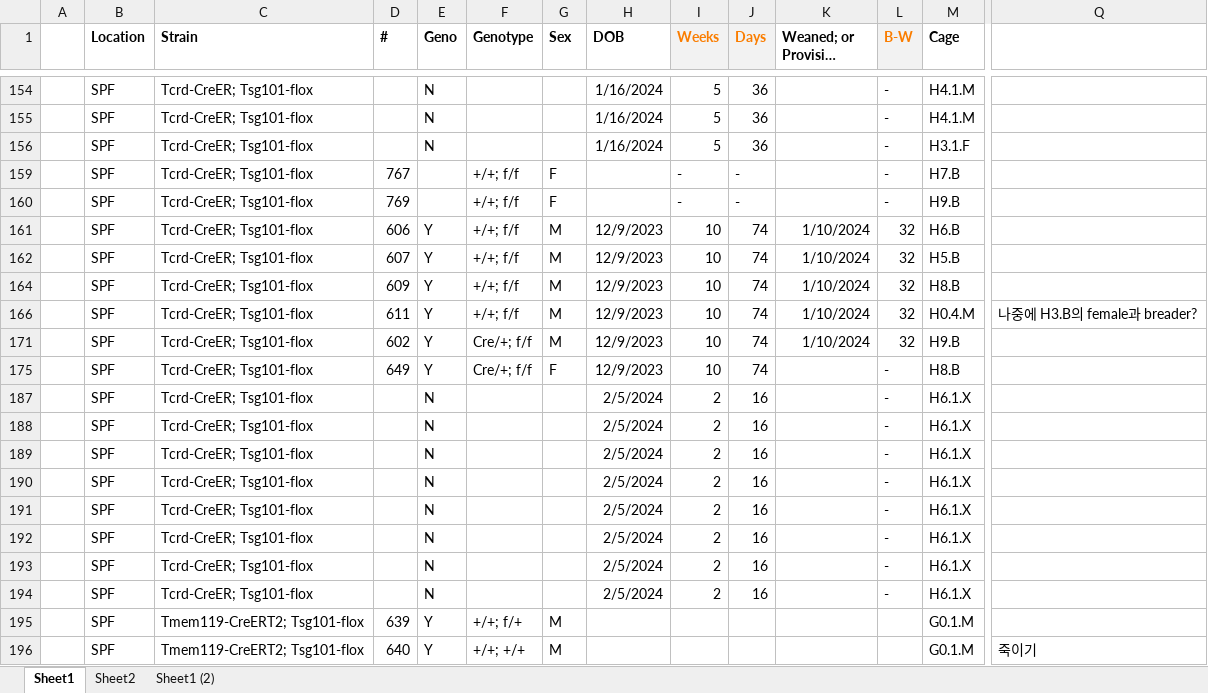
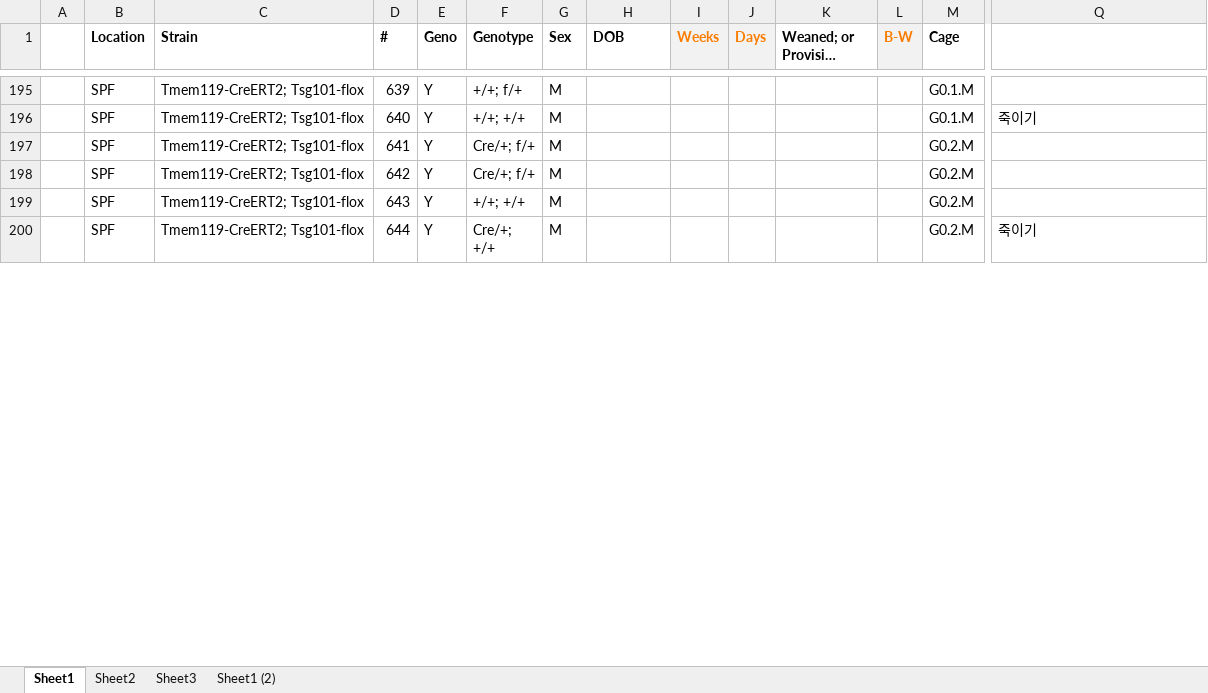
Before and after one commit to Sungwoo-Chang/spf, an Excel workbook: Mouse 내역.xlsx, sheet Sheet1, drawn as a sheet; only a part is shown, gaps mark what is left out; the shorter side is filled out with more unchanged rows; long unchanged cells end in …; values as stored, in another font and other column widths than the file's, no borders; conditional formats not drawn; rows hold the shown columns only; the diff covers the shown part only; the diff names each change by its address in the sheet, - before the commit and + after, or states it on an @@ line.

Commit message:
Add files via upload

```diff
--- a/Mouse 내역.xlsx (sheet Sheet1)
+++ b/Mouse 내역.xlsx (sheet Sheet1)
+sheet tab: Sheet3
-row 154:  | SPF | Tcrd-CreER; Tsg101-flox |  | N |  |  | 1/16/2024 | 5 | 36 |  | - | H4.1.M
-row 155:  | SPF | Tcrd-CreER; Tsg101-flox |  | N |  |  | 1/16/2024 | 5 | 36 |  | - | H4.1.M
-row 156:  | SPF | Tcrd-CreER; Tsg101-flox |  | N |  |  | 1/16/2024 | 5 | 36 |  | - | H3.1.F
@@ row 159 hidden:  | SPF | Tcrd-CreER; Tsg101-flox | 767 |  | +/+; f/f | F |  | - | - |  | - | H7.B @@
@@ row 160 hidden:  | SPF | Tcrd-CreER; Tsg101-flox | 769 |  | +/+; f/f | F |  | - | - |  | - | H9.B @@
-row 161:  | SPF | Tcrd-CreER; Tsg101-flox | 606 | Y | +/+; f/f | M | 12/9/2023 | 10 | 74 | 1/10/2024 | 32 | H6.B
-row 162:  | SPF | Tcrd-CreER; Tsg101-flox | 607 | Y | +/+; f/f | M | 12/9/2023 | 10 | 74 | 1/10/2024 | 32 | H5.B
-row 164:  | SPF | Tcrd-CreER; Tsg101-flox | 609 | Y | +/+; f/f | M | 12/9/2023 | 10 | 74 | 1/10/2024 | 32 | H8.B
-row 166:  | SPF | Tcrd-CreER; Tsg101-flox | 611 | Y | +/+; f/f | M | 12/9/2023 | 10 | 74 | 1/10/2024 | 32 | H0.4.M | 나중에 H3.B의 female과 breader?
-row 171:  | SPF | Tcrd-CreER; Tsg101-flox | 602 | Y | Cre/+; f/f | M | 12/9/2023 | 10 | 74 | 1/10/2024 | 32 | H9.B
-row 175:  | SPF | Tcrd-CreER; Tsg101-flox | 649 | Y | Cre/+; f/f | F | 12/9/2023 | 10 | 74 |  | - | H8.B
-row 187:  | SPF | Tcrd-CreER; Tsg101-flox |  | N |  |  | 2/5/2024 | 2 | 16 |  | - | H6.1.X
-row 188:  | SPF | Tcrd-CreER; Tsg101-flox |  | N |  |  | 2/5/2024 | 2 | 16 |  | - | H6.1.X
-row 189:  | SPF | Tcrd-CreER; Tsg101-flox |  | N |  |  | 2/5/2024 | 2 | 16 |  | - | H6.1.X
-row 190:  | SPF | Tcrd-CreER; Tsg101-flox |  | N |  |  | 2/5/2024 | 2 | 16 |  | - | H6.1.X
-row 191:  | SPF | Tcrd-CreER; Tsg101-flox |  | N |  |  | 2/5/2024 | 2 | 16 |  | - | H6.1.X
-row 192:  | SPF | Tcrd-CreER; Tsg101-flox |  | N |  |  | 2/5/2024 | 2 | 16 |  | - | H6.1.X
-row 193:  | SPF | Tcrd-CreER; Tsg101-flox |  | N |  |  | 2/5/2024 | 2 | 16 |  | - | H6.1.X
-row 194:  | SPF | Tcrd-CreER; Tsg101-flox |  | N |  |  | 2/5/2024 | 2 | 16 |  | - | H6.1.X
```
Also changed, not shown: 54 removed rows, 6 hidden or unhidden rows and 14 edited cells elsewhere in this sheet, hidden cells.
